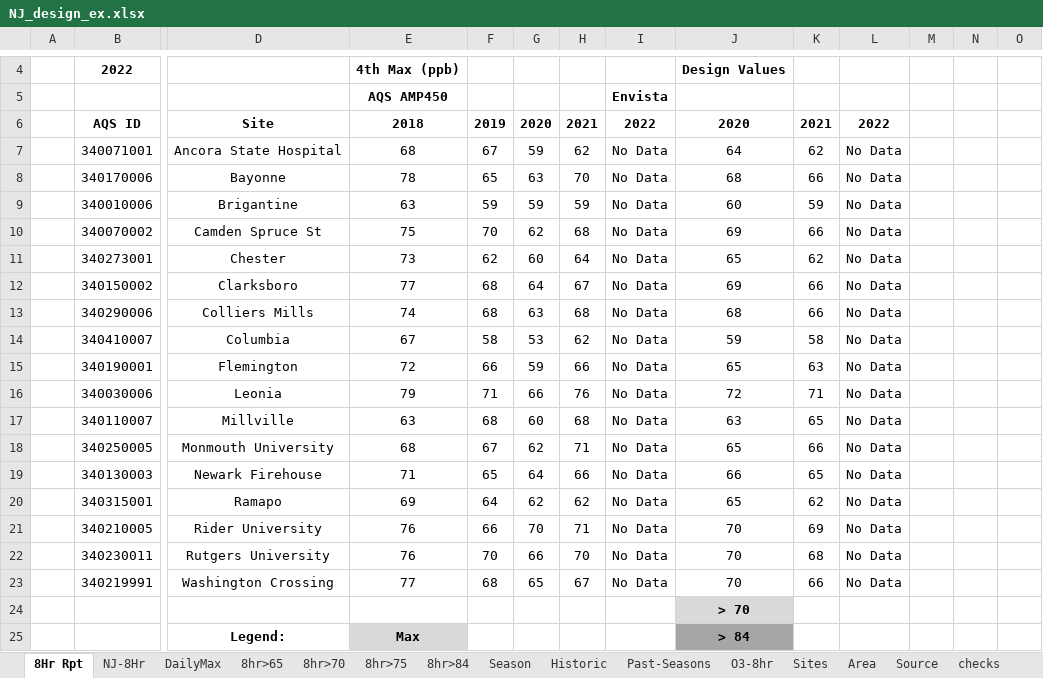
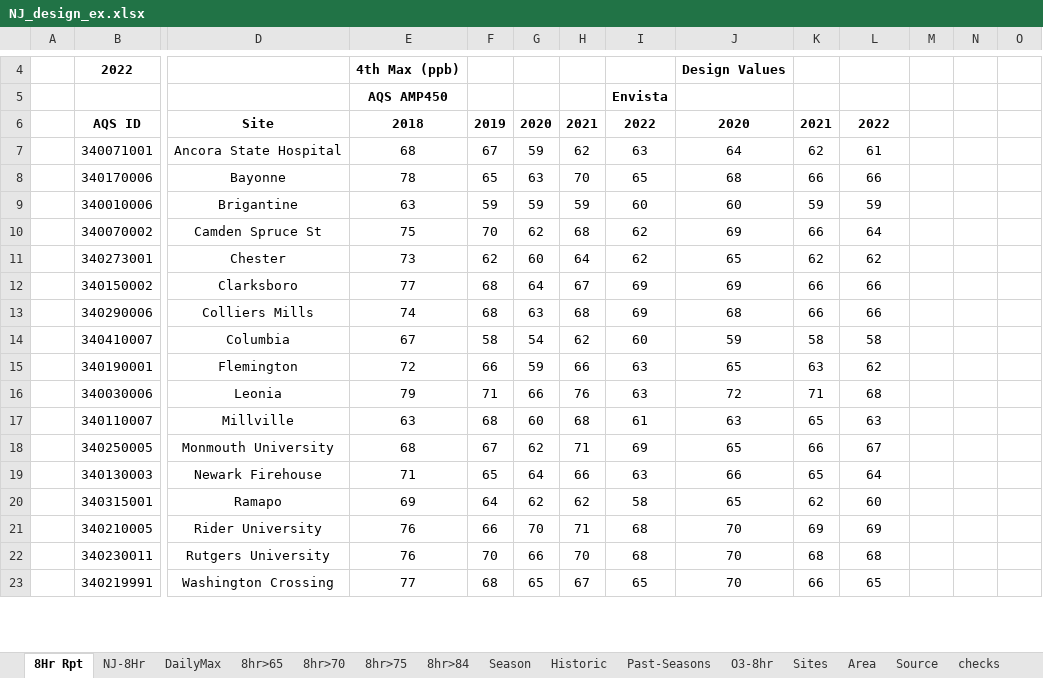
Before and after one commit to zoleak/Ozone_Tracking_Report, an Excel workbook: NJ_design_ex.xlsx, sheet 8Hr Rpt, drawn as a sheet; only a part is shown, gaps mark what is left out; values as stored, in another font and other column widths than the file's, no borders; conditional formats not drawn; removed rows and columns are numbered as before the commit, all else as after; rows hold the shown columns only; the diff covers the shown part only; the diff names each change by its address in the sheet, - before the commit and + after, or states it on an @@ line.

```diff
--- a/NJ_design_ex.xlsx (sheet 8Hr Rpt)
+++ b/NJ_design_ex.xlsx (sheet 8Hr Rpt)
-I7: No Data
+I7: 63
-L7: No Data
+L7: 61
-I8: No Data
+I8: 65
-L8: No Data
+L8: 66
-I9: No Data
+I9: 60
-L9: No Data
+L9: 59
-I10:I11: No Data
+I10:I11: 62
-L10: No Data
+L10: 64
-L11: No Data
+L11: 62
-I12:I13: No Data
+I12:I13: 69
-L12:L13: No Data
+L12:L13: 66
-G14: 53
+G14: 54
-I14: No Data
+I14: 60
-L14: No Data
+L14: 58
-I15:I16: No Data
+I15:I16: 63
-L15: No Data
+L15: 62
-L16: No Data
+L16: 68
-I17: No Data
+I17: 61
-L17: No Data
+L17: 63
-I18: No Data
+I18: 69
-L18: No Data
+L18: 67
-I19: No Data
+I19: 63
-L19: No Data
+L19: 64
-I20: No Data
+I20: 58
-L20: No Data
+L20: 60
-I21:I22: No Data
+I21:I22: 68
-L21: No Data
+L21: 69
-L22: No Data
+L22: 68
-I23: No Data
+I23: 65
-L23: No Data
+L23: 65
-row 24:  |  |  |  |  |  |  |  | > 70
-row 25:  |  | Legend: | Max |  |  |  |  | > 84
```
Also changed, not shown: 3 added rows, 1 removed row, 5 edited cells and cell formats elsewhere in this sheet, sheet DailyMax, sheet Past-Seasons, sheet NJ-8Hr, formulas that keep their value, charts or pictures, NJ Ozone 2022_KZ.xlsx, NY-Area Ozone 2022 8hr_KZ.xlsx, 3 other files.
